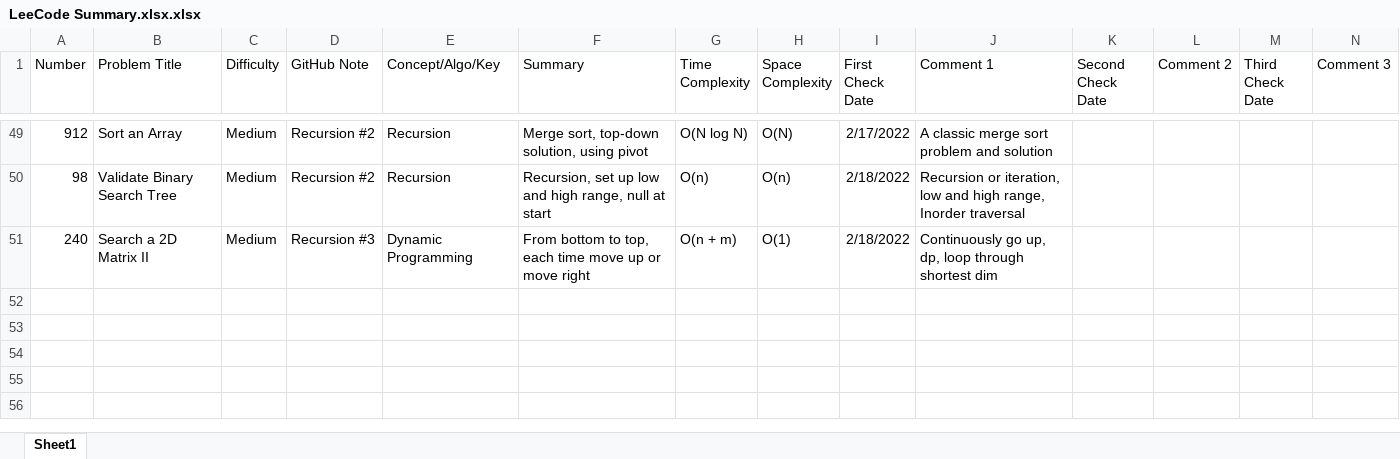
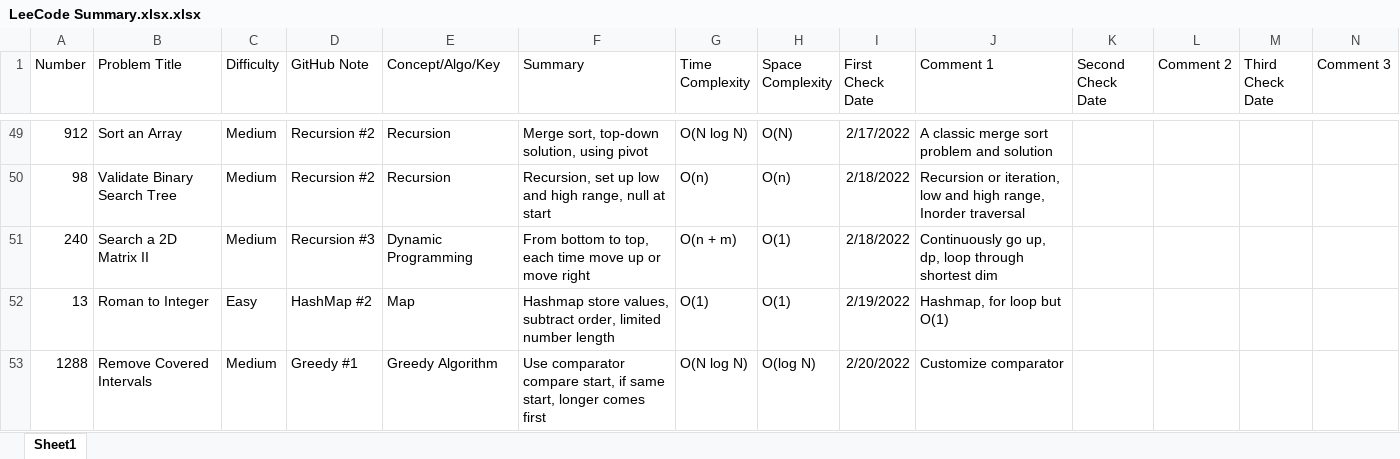
Before and after one commit to hhhwenjun/leetcode-note-java, an Excel workbook: LeeCode Summary.xlsx.xlsx, sheet Sheet1, drawn as a sheet; only a part is shown, gaps mark what is left out; values as stored, in another font and other column widths than the file's, no borders; the diff names each change by its address in the sheet, - before the commit and + after, or states it on an @@ line.

```diff
--- a/LeeCode Summary.xlsx.xlsx (sheet Sheet1)
+++ b/LeeCode Summary.xlsx.xlsx (sheet Sheet1)
+row 52: 13 | Roman to Integer | Easy | HashMap #2 | Map | Hashmap store values, subtract order, limited number length | O(1) | O(1) | 2/19/2022 | Hashmap, for loop but O(1)
+row 53: 1288 | Remove Covered Intervals | Medium | Greedy #1 | Greedy Algorithm | Use comparator compare start, if same start, longer comes first | O(N log N) | O(log N) | 2/20/2022 | Customize comparator
```
Also changed, not shown: 3 other files.
